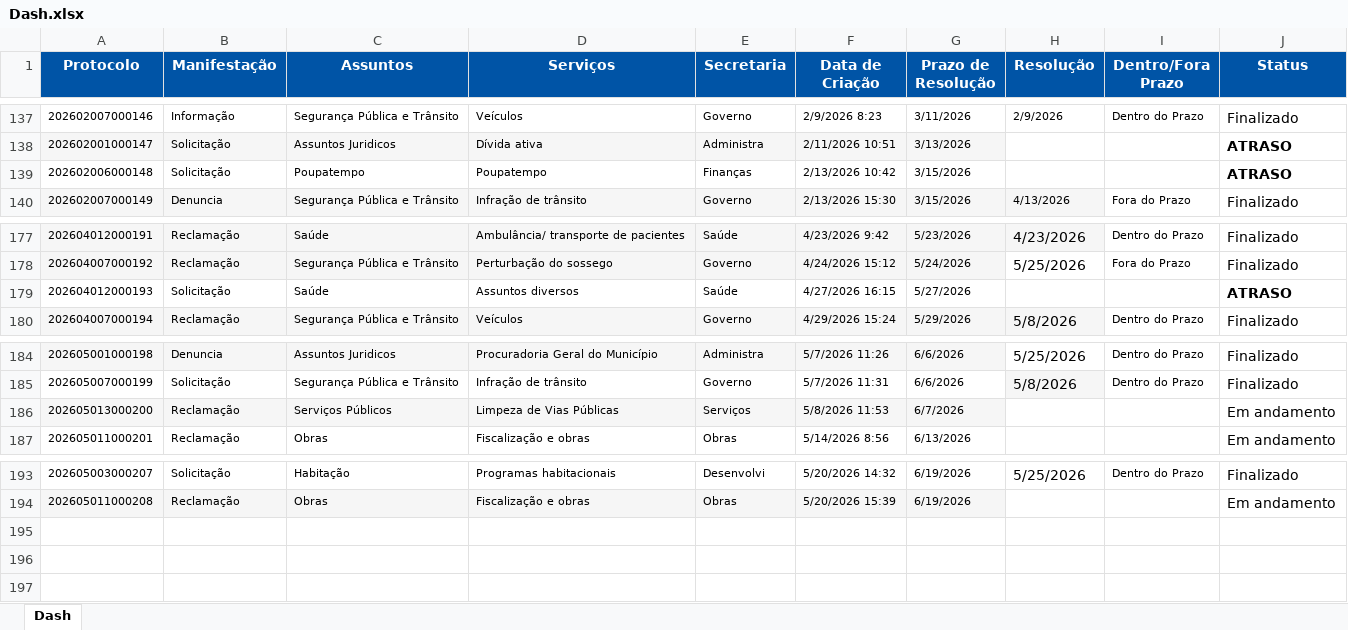
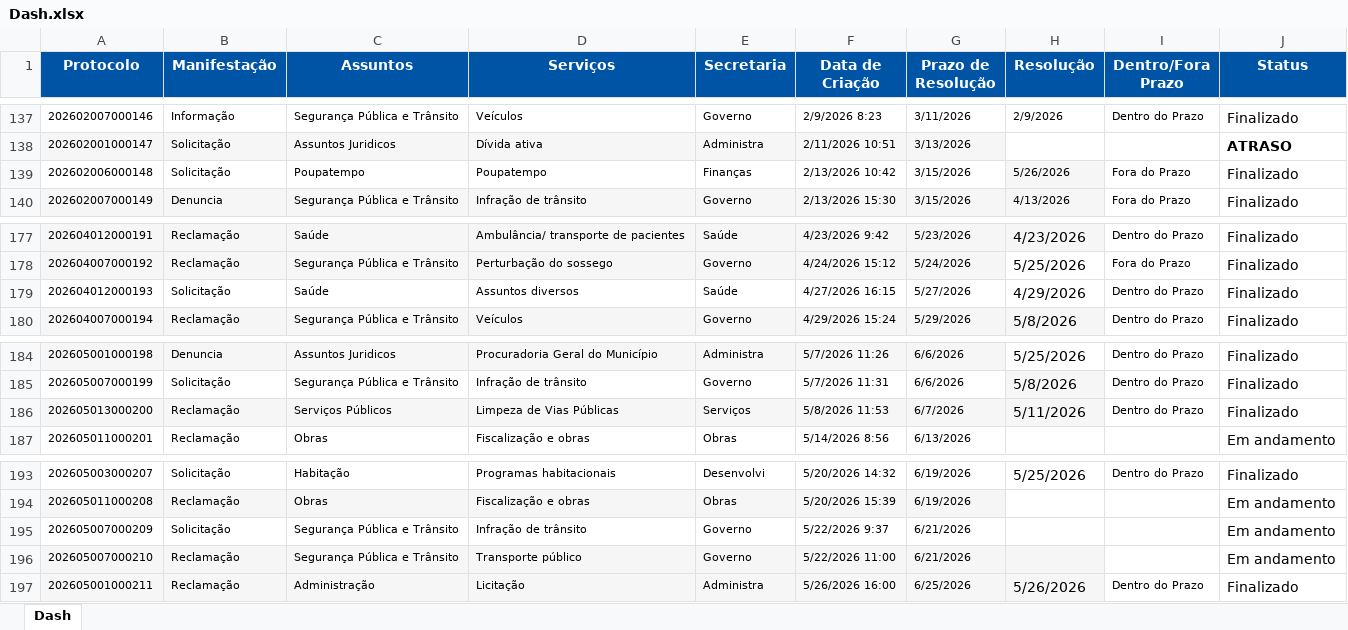
Before and after one commit to ouvidoriacord/ouvidoria-dashboard, an Excel workbook: Dash.xlsx, sheet Dash, drawn as a sheet; only a part is shown, gaps mark what is left out; values as stored, in another font and other column widths than the file's, no borders; the diff names each change by its address in the sheet, - before the commit and + after, or states it on an @@ line.

```diff
--- a/Dash.xlsx (sheet Dash)
+++ b/Dash.xlsx (sheet Dash)
-H139 (Resolução): (empty)
+H139 (Resolução): 5/26/2026
-H139 fill: none
+H139 fill: #F6F6F6
-I139 (Dentro/Fora Prazo): (empty)
+I139 (Dentro/Fora Prazo): Fora do Prazo
-J139 (Status): ATRASO
+J139 (Status): Finalizado
-J139 bold: on
+J139 bold: off
-H179 (Resolução): (empty)
+H179 (Resolução): 4/29/2026
-I179 (Dentro/Fora Prazo): (empty)
+I179 (Dentro/Fora Prazo): Dentro do Prazo
-J179 (Status): ATRASO
+J179 (Status): Finalizado
-J179 bold: on
+J179 bold: off
-H186 (Resolução): (empty)
+H186 (Resolução): 5/11/2026
-H186 fill: none
+H186 fill: #F6F6F6
-I186 (Dentro/Fora Prazo): (empty)
+I186 (Dentro/Fora Prazo): Dentro do Prazo
-J186 (Status): Em andamento
+J186 (Status): Finalizado
+row 195: 202605007000209 | Solicitação | Segurança Pública e Trânsito | Infração de trânsito | Governo | 5/22/2026 9:37 | 6/21/2026 |  |  | Em andamento
+row 196: 202605007000210 | Reclamação | Segurança Pública e Trânsito | Transporte público | Governo | 5/22/2026 11:00 | 6/21/2026 |  |  | Em andamento
+row 197: 202605001000211 | Reclamação | Administração | Licitação | Administra | 5/26/2026 16:00 | 6/25/2026 | 5/26/2026 | Dentro do Prazo | Finalizado
```
Also changed, not shown: 3 other files.
